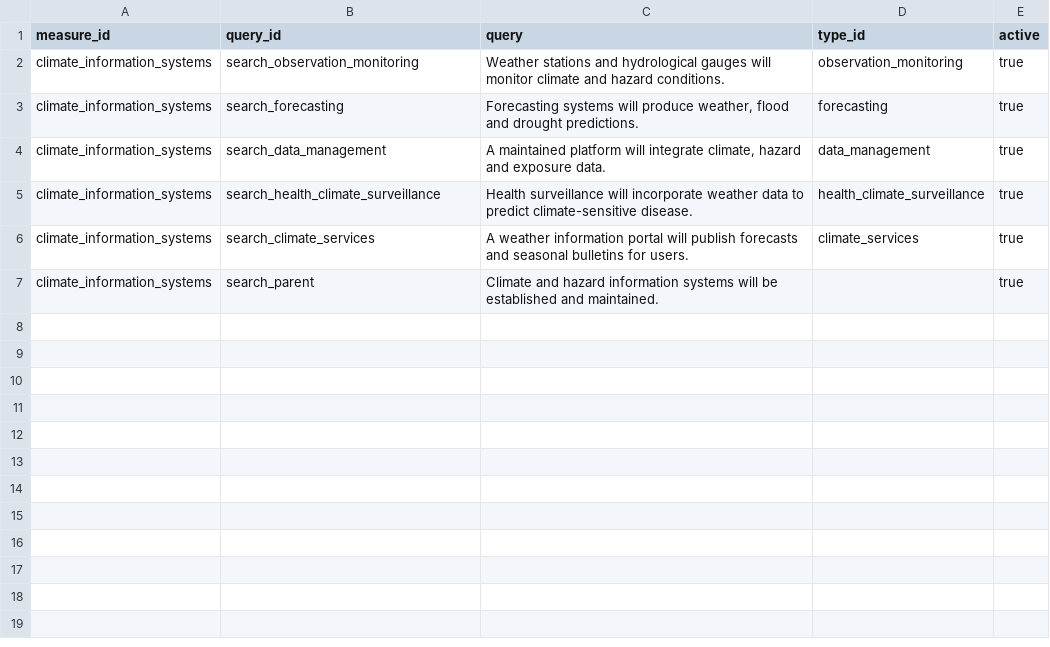
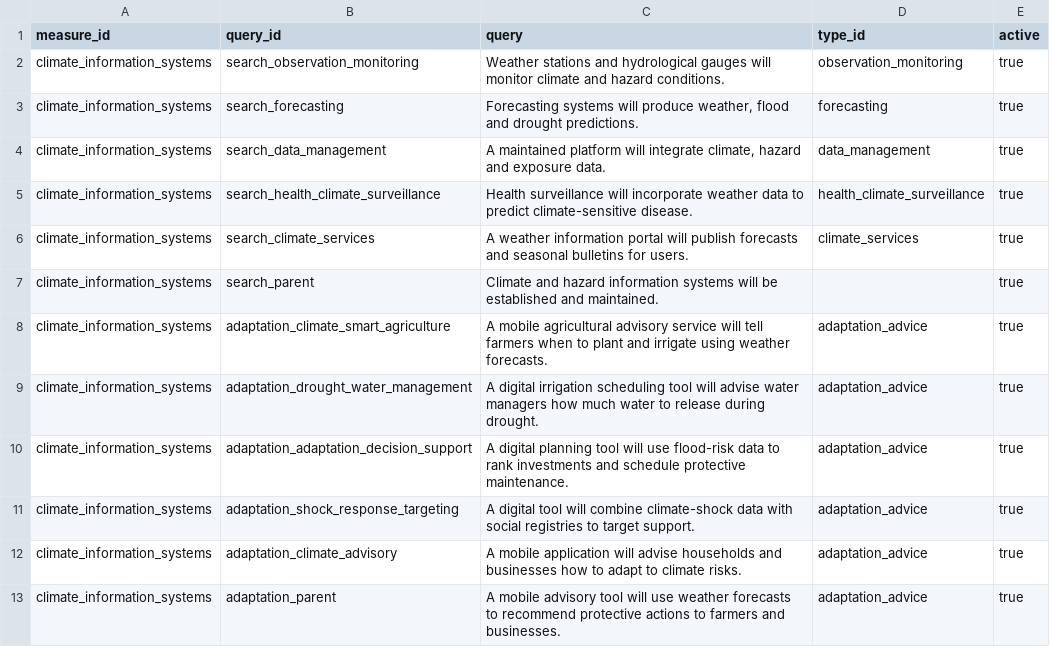
Before and after one commit to devvartpoddar/wbg-digital-resilience, a CSV file: analysis/labels/climate_information_systems_queries.csv, drawn as a sheet; the diff names each change by its address in the sheet, - before the commit and + after, or states it on an @@ line.

```diff
--- a/analysis/labels/climate_information_systems_queries.csv
+++ b/analysis/labels/climate_information_systems_queries.csv
+row 8: climate_information_systems | adaptation_climate_smart_agriculture | A mobile agricultural advisory service will tell farmers when to plant and irrigate using weather forecasts. | adaptation_advice | true
+row 9: climate_information_systems | adaptation_drought_water_management | A digital irrigation scheduling tool will advise water managers how much water to release during drought. | adaptation_advice | true
+row 10: climate_information_systems | adaptation_adaptation_decision_support | A digital planning tool will use flood-risk data to rank investments and schedule protective maintenance. | adaptation_advice | true
+row 11: climate_information_systems | adaptation_shock_response_targeting | A digital tool will combine climate-shock data with social registries to target support. | adaptation_advice | true
+row 12: climate_information_systems | adaptation_climate_advisory | A mobile application will advise households and businesses how to adapt to climate risks. | adaptation_advice | true
+row 13: climate_information_systems | adaptation_parent | A mobile advisory tool will use weather forecasts to recommend protective actions to farmers and businesses. | adaptation_advice | true
```
Also changed, not shown: analysis/labels/climate_governance.csv, analysis/labels/climate_information_systems_patterns.csv, 27 other files.
